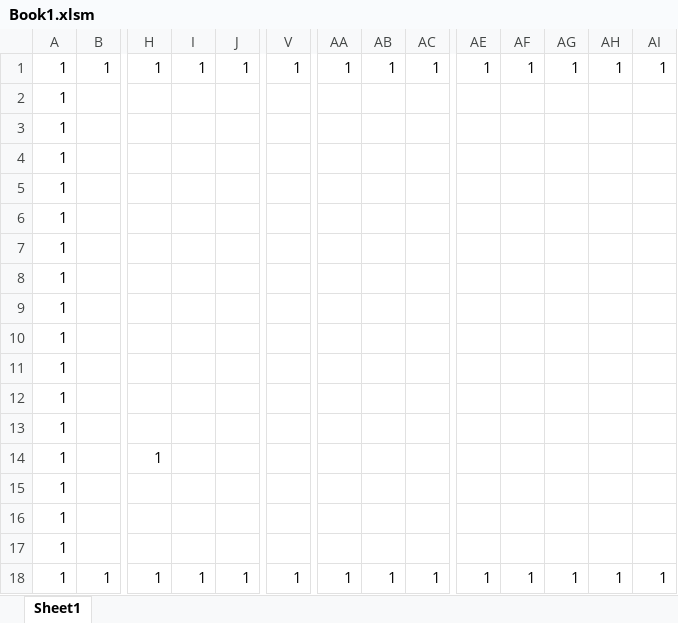
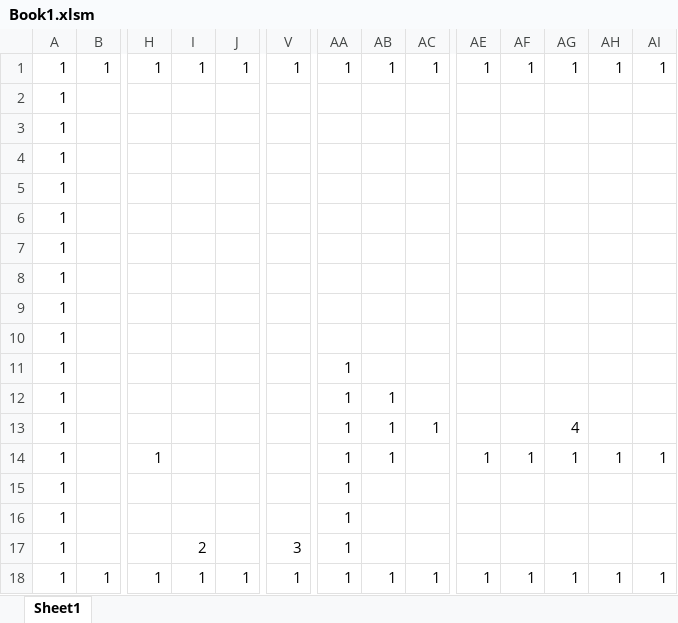
Before and after one commit to takemaru-20/InfinityAction, an Excel workbook: 末永雄大_集大成課題/Resource/Book1.xlsm, sheet Sheet1, drawn as a sheet; only a part is shown, gaps mark what is left out; values as stored, in another font and other column widths than the file's, no borders; charts and pictures and conditional formats not drawn; the diff names each change by its address in the sheet, - before the commit and + after, or states it on an @@ line.

```diff
--- a/末永雄大_集大成課題/Resource/Book1.xlsm (sheet Sheet1)
+++ b/末永雄大_集大成課題/Resource/Book1.xlsm (sheet Sheet1)
-AA11:AA17: (empty)
+AA11:AA17: 1
-AB12:AB14: (empty)
+AB12:AB14: 1
-AC13: (empty)
+AC13: 1
-AG13: (empty)
+AG13: 4
-AE14: (empty)
+AE14: 1
-AF14: (empty)
+AF14: 1
-AG14: (empty)
+AG14: 1
-AH14: (empty)
+AH14: 1
-AI14: (empty)
+AI14: 1
-I17: (empty)
+I17: 2
-V17: (empty)
+V17: 3
```
Also changed, not shown: 27 other files.
